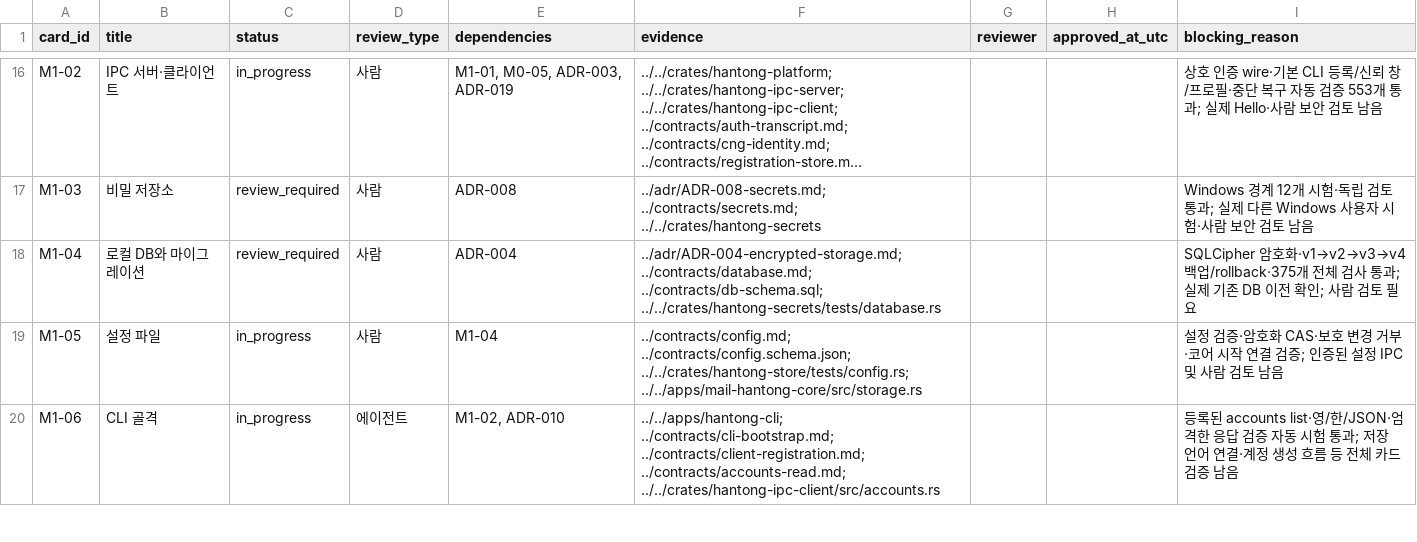
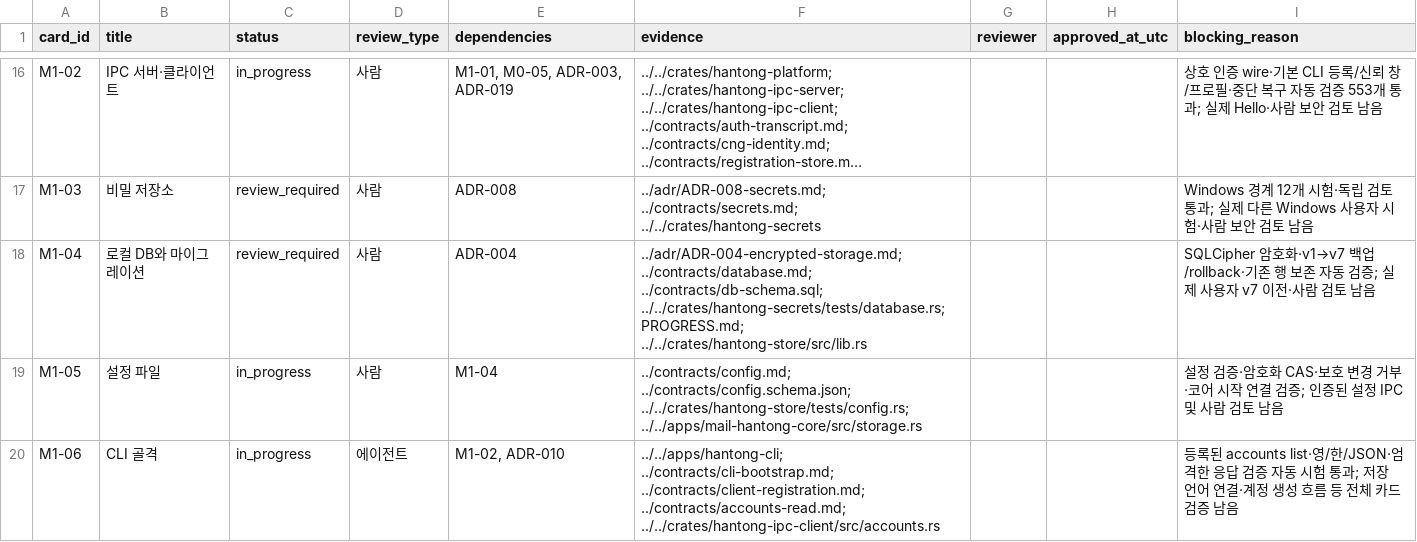
Before and after one commit to tz1012/mail-hantong, a CSV file: docs/latest/card-status.csv, drawn as a sheet; only a part is shown, gaps mark what is left out; long unchanged cells end in …; the diff covers the shown part only; the diff names each change by its address in the sheet, - before the commit and + after, or states it on an @@ line.

```diff
--- a/docs/latest/card-status.csv
+++ b/docs/latest/card-status.csv
-F18 (evidence): …../contracts/database.md; ../contracts/db-schema.sql; ../../crates/hantong-secrets/tests/database.rs
+F18 (evidence): …../contracts/database.md; ../contracts/db-schema.sql; ../../crates/hantong-secrets/tests/database.rs; PROGRESS.md; ../../crates/hantong-store/src/lib.rs
-I18 (blocking_reason): SQLCipher 암호화·v1→v2→v3→v4 백업/rollback·375개 전체 검사 통과; 실제 기존 DB 이전 확인; 사람 검토 필요
+I18 (blocking_reason): SQLCipher 암호화·v1→v7 백업/rollback·기존 행 보존 자동 검증; 실제 사용자 v7 이전·사람 검토 남음
```
Also changed, not shown: 7 edited cells elsewhere in this file, docs/traceability.csv, 49 other files.
